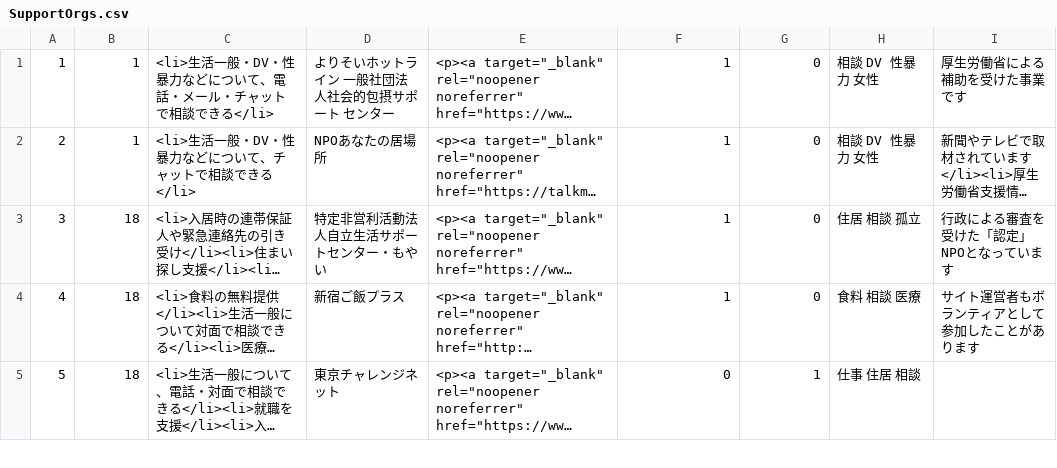
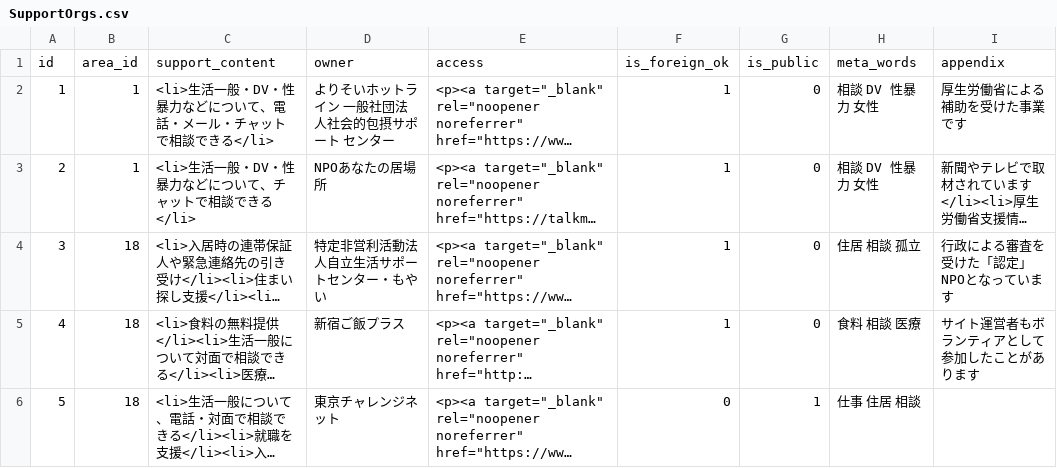
Before and after one commit to kuso-megane/COVID19-support-search, a CSV file: mysql/DB/import/SupportOrgs.csv, drawn as a sheet; only a part is shown; long unchanged cells end in …; the diff names each change by its address in the sheet, - before the commit and + after, or states it on an @@ line.

```diff
--- a/mysql/DB/import/SupportOrgs.csv
+++ b/mysql/DB/import/SupportOrgs.csv
+row 1: id | area_id | support_content | owner | access | is_foreign_ok | is_public | meta_words | appendix
```
Also changed, not shown: 1 other file.
